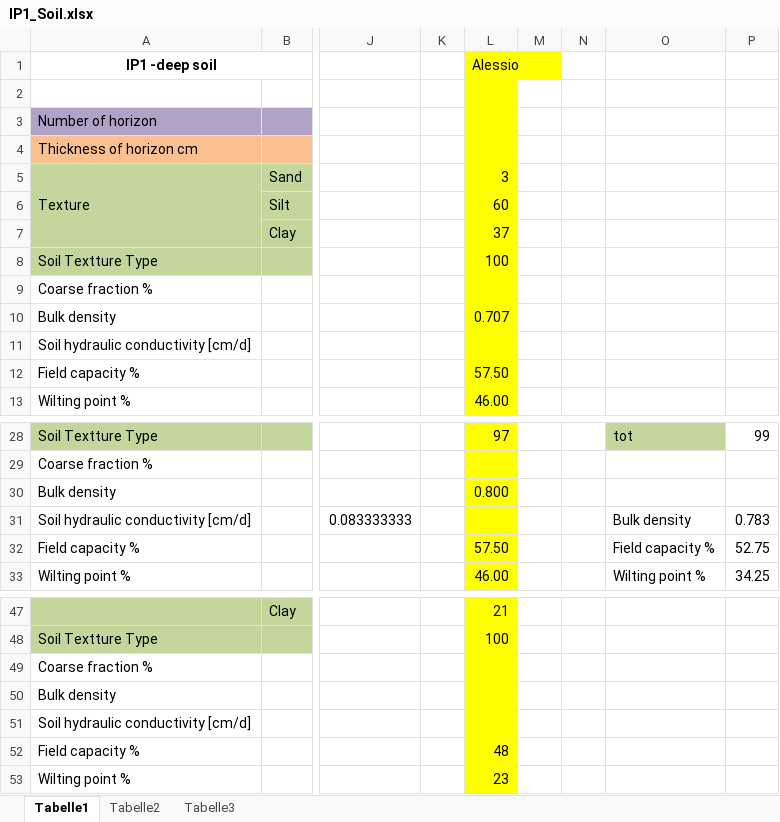
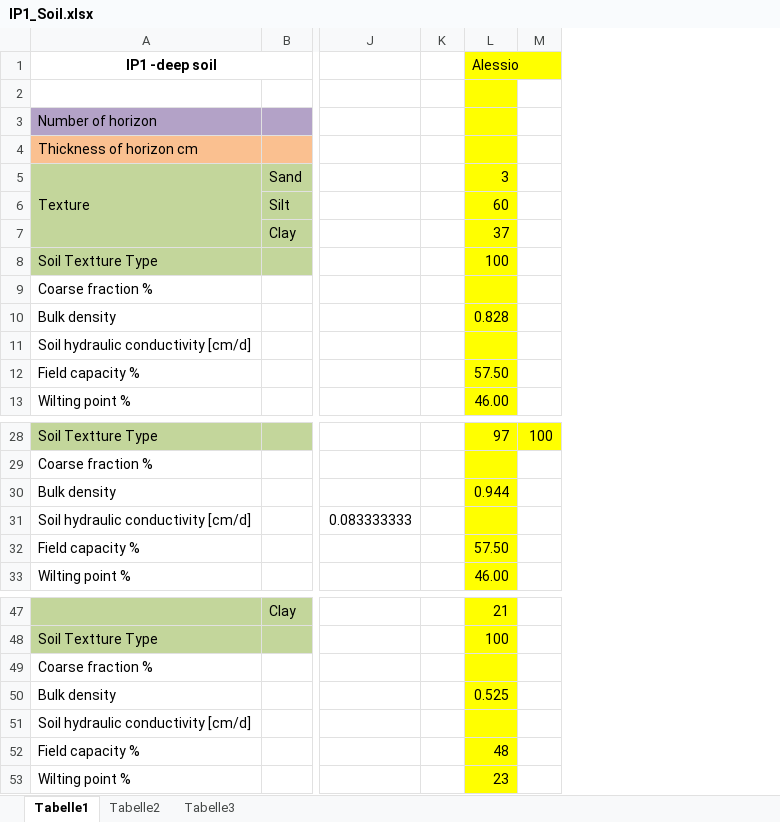
Before and after one commit to Forest-Modelling-Lab/3D-CMCC-FEM, an Excel workbook: software/3D-CMCC-Forest-Model/input/AUZobelboden/doc/IP1_Soil.xlsx, sheet Tabelle1, drawn as a sheet; only a part is shown, gaps mark what is left out; values as stored, in another font and other column widths than the file's, no borders; removed rows and columns are numbered as before the commit, all else as after; the diff names each change by its address in the sheet, - before the commit and + after, or states it on an @@ line.

Commit message:
some model parameters for Picea abies

```diff
--- a/software/3D-CMCC-Forest-Model/input/AUZobelboden/doc/IP1_Soil.xlsx (sheet Tabelle1)
+++ b/software/3D-CMCC-Forest-Model/input/AUZobelboden/doc/IP1_Soil.xlsx (sheet Tabelle1)
-column M, empty
-column N, empty
-column O, rows 28-33: tot |  |  | Bulk density | Field capacity % | Wilting point %
-column P, rows 28-33: 99 |  |  | 0.783 | 52.75 | 34.25
+column M, row 28: 100
-L10: 0.707
+L10: 0.828
-L30: 0.800
+L30: 0.944
-L50: (empty)
+L50: 0.525
```
Also changed, not shown: 7 other files.
